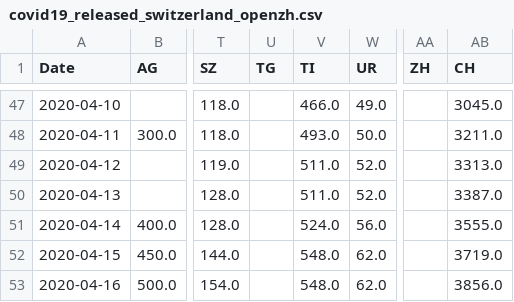
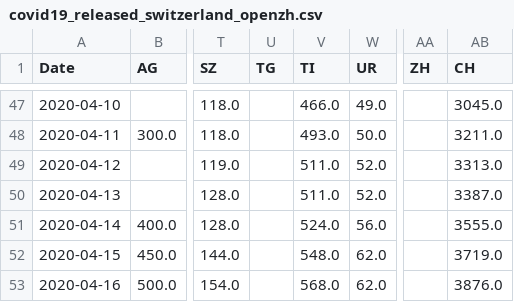
Before and after one commit to imsodin/covid19-cases-switzerland, a CSV file: covid19_released_switzerland_openzh.csv, drawn as a sheet; only a part is shown, gaps mark what is left out; the diff names each change by its address in the sheet, - before the commit and + after, or states it on an @@ line.

```diff
--- a/covid19_released_switzerland_openzh.csv
+++ b/covid19_released_switzerland_openzh.csv
-V53 (TI): 548.0
+V53 (TI): 568.0
-AB53 (CH): 3856.0
+AB53 (CH): 3876.0
```
Also changed, not shown: covid19_hospitalized_switzerland_openzh.csv, covid19_icu_switzerland_openzh.csv, 8 other files.
